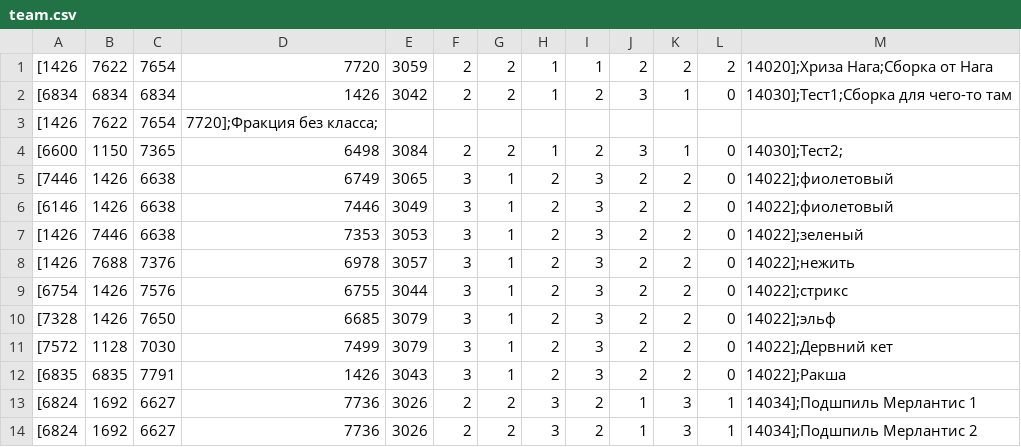
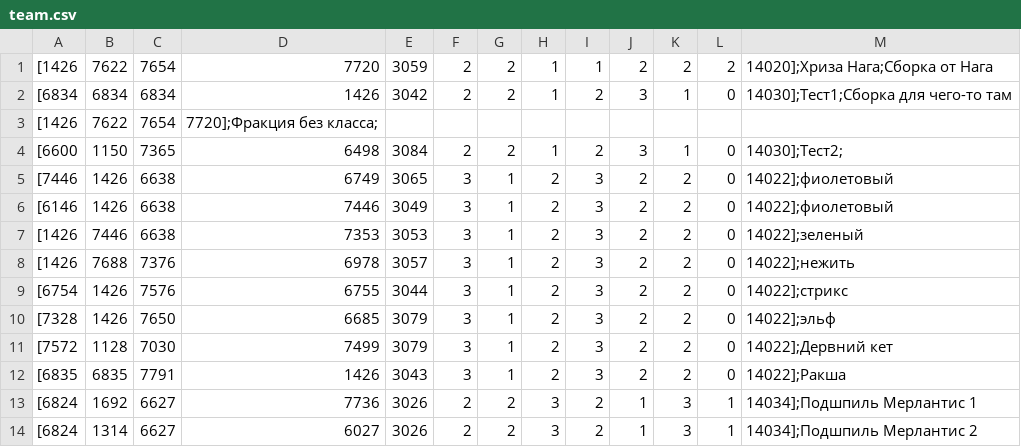
Before and after one commit to anch665/GoW-Underspire-map, a CSV file: team.csv, drawn as a sheet.

Commit message:
Update team.csv

```diff
--- a/team.csv
+++ b/team.csv
@@ -13,2 +13,2 @@
 [6824,1692,6627,7736,3026,2,2,3,2,1,3,1,14034];Подшпиль  Мерлантис 1
-[6824,1692,6627,7736,3026,2,2,3,2,1,3,1,14034];Подшпиль  Мерлантис 2
+[6824,1314,6627,6027,3026,2,2,3,2,1,3,1,14034];Подшпиль  Мерлантис 2
```
